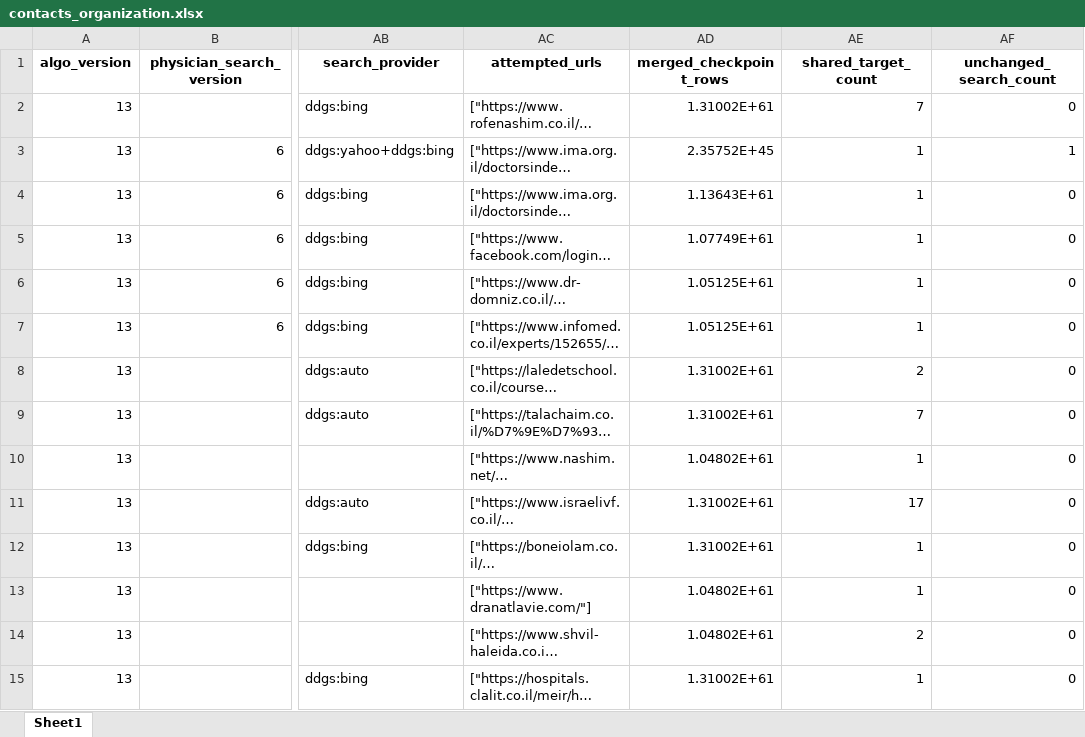
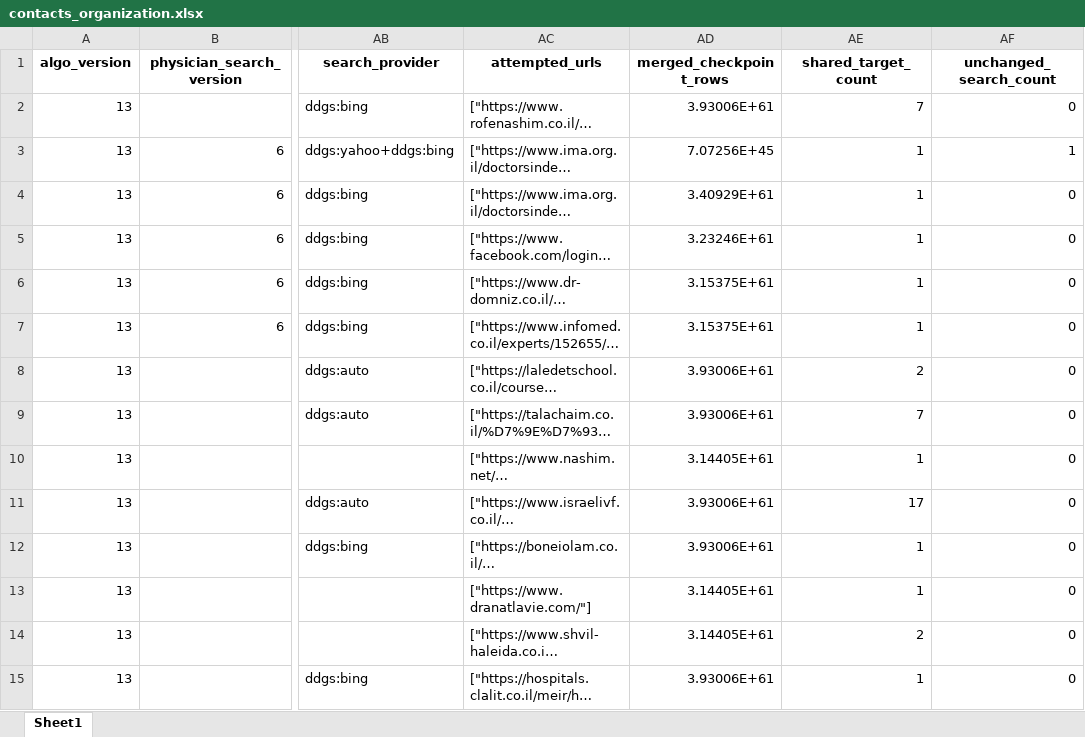
Before and after one commit to guyrofe-create/professional-contact-research-agent, an Excel workbook: output/contacts_organization.xlsx, sheet Sheet1, drawn as a sheet; only a part is shown, gaps mark what is left out; long unchanged cells end in …; values as stored, in another font and other column widths than the file's, no borders; the diff covers the shown part only; the diff names each change by its address in the sheet, - before the commit and + after, or states it on an @@ line.

```diff
--- a/output/contacts_organization.xlsx (sheet Sheet1)
+++ b/output/contacts_organization.xlsx (sheet Sheet1)
-AD2 (merged_checkpoint_rows): 1.31002E+61
+AD2 (merged_checkpoint_rows): 3.93006E+61
-AD3 (merged_checkpoint_rows): 2.35752E+45
+AD3 (merged_checkpoint_rows): 7.07256E+45
-AD4 (merged_checkpoint_rows): 1.13643E+61
+AD4 (merged_checkpoint_rows): 3.40929E+61
-AD5 (merged_checkpoint_rows): 1.07749E+61
+AD5 (merged_checkpoint_rows): 3.23246E+61
-AD6:AD7 (merged_checkpoint_rows): 1.05125E+61
+AD6:AD7 (merged_checkpoint_rows): 3.15375E+61
-AD8:AD9 (merged_checkpoint_rows): 1.31002E+61
+AD8:AD9 (merged_checkpoint_rows): 3.93006E+61
-AD10 (merged_checkpoint_rows): 1.04802E+61
+AD10 (merged_checkpoint_rows): 3.14405E+61
-AD11:AD12 (merged_checkpoint_rows): 1.31002E+61
+AD11:AD12 (merged_checkpoint_rows): 3.93006E+61
-AD13:AD14 (merged_checkpoint_rows): 1.04802E+61
+AD13:AD14 (merged_checkpoint_rows): 3.14405E+61
-AD15 (merged_checkpoint_rows): 1.31002E+61
+AD15 (merged_checkpoint_rows): 3.93006E+61
```
Also changed, not shown: 342 edited cells elsewhere in this sheet, output/contacts.xlsx, output/contacts_personal.xlsx, 13 other files.
